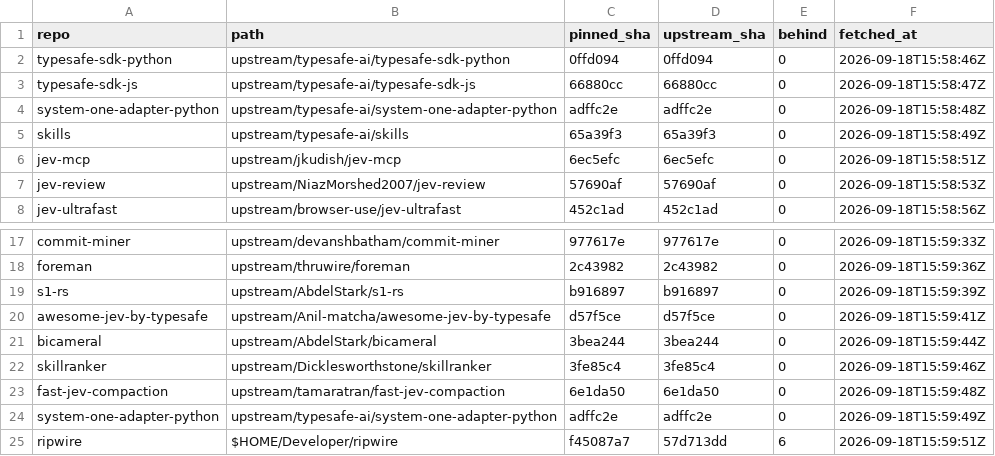
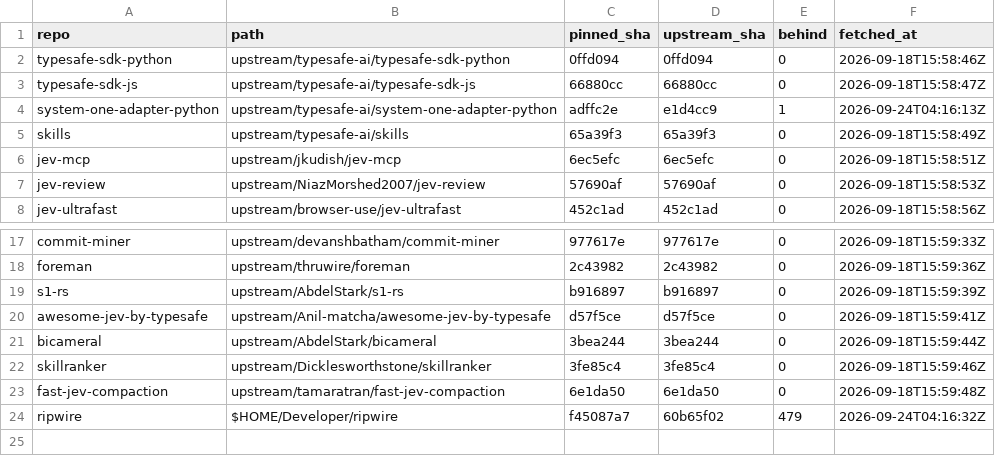
Before and after one commit to JYeswak/jev_playground, a TSV file: upstream/MANIFEST.tsv, drawn as a sheet; only a part is shown, gaps mark what is left out.

Commit message:
[oracle] jev-j5fo: refresh docs/upstream manifests against live upstream (43 pages changed, 4 renamed; no pin moved); citation report: choice.md 255 and models.md price hold, 7 stale citations reported to owners

```diff
--- a/upstream/MANIFEST.tsv
+++ b/upstream/MANIFEST.tsv
@@ -3,3 +3,3 @@ typesafe-sdk-python	upstream/typesafe-ai/typesafe-sdk-python	0ffd094	0ffd094	0	2
 typesafe-sdk-js	upstream/typesafe-ai/typesafe-sdk-js	66880cc	66880cc	0	2026-09-18T15:58:47Z
-system-one-adapter-python	upstream/typesafe-ai/system-one-adapter-python	adffc2e	adffc2e	0	2026-09-18T15:58:48Z
+system-one-adapter-python	upstream/typesafe-ai/system-one-adapter-python	adffc2e	e1d4cc9	1	2026-09-24T04:16:13Z
 skills	upstream/typesafe-ai/skills	65a39f3	65a39f3	0	2026-09-18T15:58:49Z
@@ -23,3 +23,2 @@ skillranker	upstream/Dicklesworthstone/skillranker	3fe85c4	3fe85c4	0	2026-09-18T
 fast-jev-compaction	upstream/tamaratran/fast-jev-compaction	6e1da50	6e1da50	0	2026-09-18T15:59:48Z
-system-one-adapter-python	upstream/typesafe-ai/system-one-adapter-python	adffc2e	adffc2e	0	2026-09-18T15:59:49Z
-ripwire	$HOME/Developer/ripwire	f45087a7	57d713dd	6	2026-09-18T15:59:51Z
+ripwire	$HOME/Developer/ripwire	f45087a7	60b65f02	479	2026-09-24T04:16:32Z
```
Also changed, not shown: docs-mirror/MANIFEST.tsv, upstream/ORG-INVENTORY.tsv, 1 other file.
